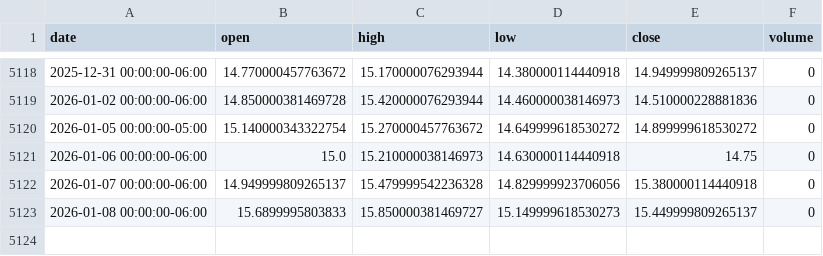
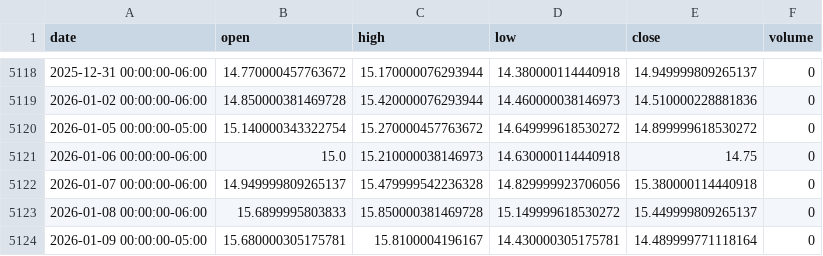
Before and after one commit to LukeGSW/AnalisiCiclica-VIX, a CSV file: data/^VIX/historical_data.csv, drawn as a sheet; only a part is shown, gaps mark what is left out.

```diff
--- a/data/^VIX/historical_data.csv
+++ b/data/^VIX/historical_data.csv
@@ -5122,2 +5122,3 @@ date,open,high,low,close,volume
 2026-01-07 00:00:00-06:00,14.949999809265137,15.479999542236328,14.829999923706056,15.380000114440918,0
-2026-01-08 00:00:00-06:00,15.6899995803833,15.850000381469727,15.149999618530273,15.449999809265137,0
+2026-01-08 00:00:00-06:00,15.6899995803833,15.850000381469728,15.149999618530272,15.449999809265137,0
+2026-01-09 00:00:00-05:00,15.680000305175781,15.8100004196167,14.430000305175781,14.489999771118164,0
```
Also changed, not shown: 4 other files.
